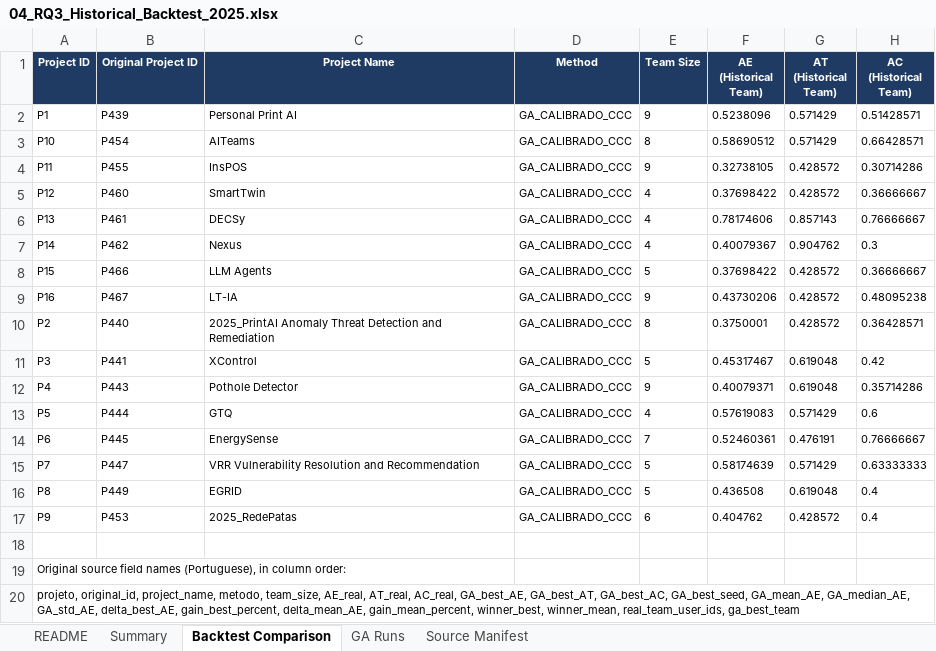
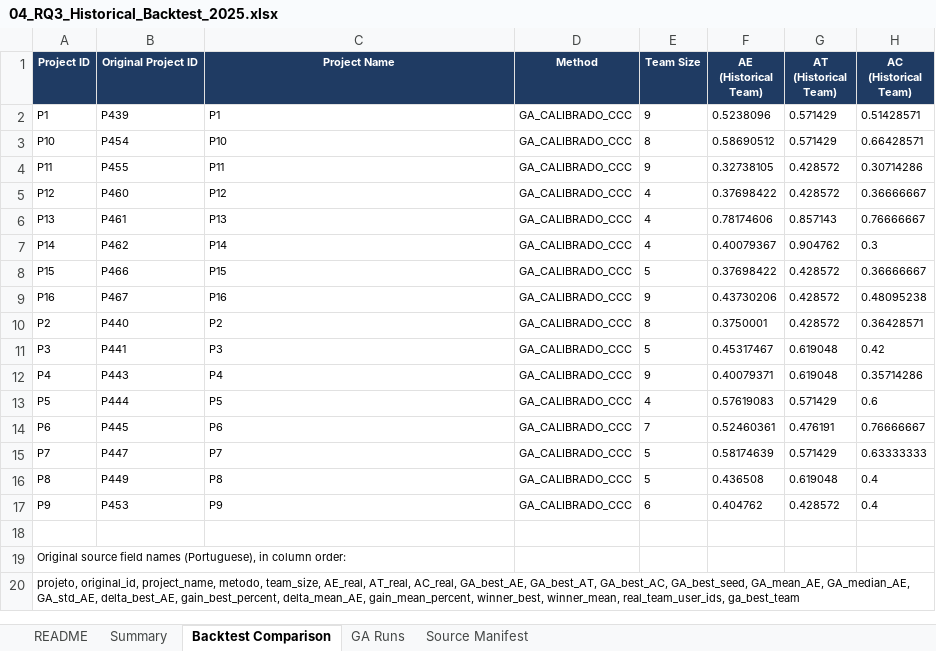
Before and after one commit to Felipeomc/expert-guided-stfp-seip-2027-supplementary-material, an Excel workbook: 04_RQ3_Historical_Backtest_2025.xlsx, sheet Backtest Comparison, drawn as a sheet; only a part is shown; values as stored, in another font and other column widths than the file's, no borders; the diff names each change by its address in the sheet, - before the commit and + after, or states it on an @@ line.

```diff
--- a/04_RQ3_Historical_Backtest_2025.xlsx (sheet Backtest Comparison)
+++ b/04_RQ3_Historical_Backtest_2025.xlsx (sheet Backtest Comparison)
-C2 (Project Name): Personal Print AI
+C2 (Project Name): P1
-C3 (Project Name): AITeams
+C3 (Project Name): P10
-C4 (Project Name): InsPOS
+C4 (Project Name): P11
-C5 (Project Name): SmartTwin
+C5 (Project Name): P12
-C6 (Project Name): DECSy
+C6 (Project Name): P13
-C7 (Project Name): Nexus
+C7 (Project Name): P14
-C8 (Project Name): LLM Agents
+C8 (Project Name): P15
-C9 (Project Name): LT-IA
+C9 (Project Name): P16
-C10 (Project Name): 2025_PrintAI Anomaly Threat Detection and Remediation
+C10 (Project Name): P2
-C11 (Project Name): XControl
+C11 (Project Name): P3
-C12 (Project Name): Pothole Detector
+C12 (Project Name): P4
-C13 (Project Name): GTQ
+C13 (Project Name): P5
-C14 (Project Name): EnergySense
+C14 (Project Name): P6
-C15 (Project Name): VRR Vulnerability Resolution and Recommendation
+C15 (Project Name): P7
-C16 (Project Name): EGRID
+C16 (Project Name): P8
-C17 (Project Name): 2025_RedePatas
+C17 (Project Name): P9
```
Also changed, not shown: sheet GA Runs, 01_GA_Calibration_Adaptive_Racing.xlsx, 03_RQ2_MILP_vs_Calibrated_GA.xlsx, 6 other files.
